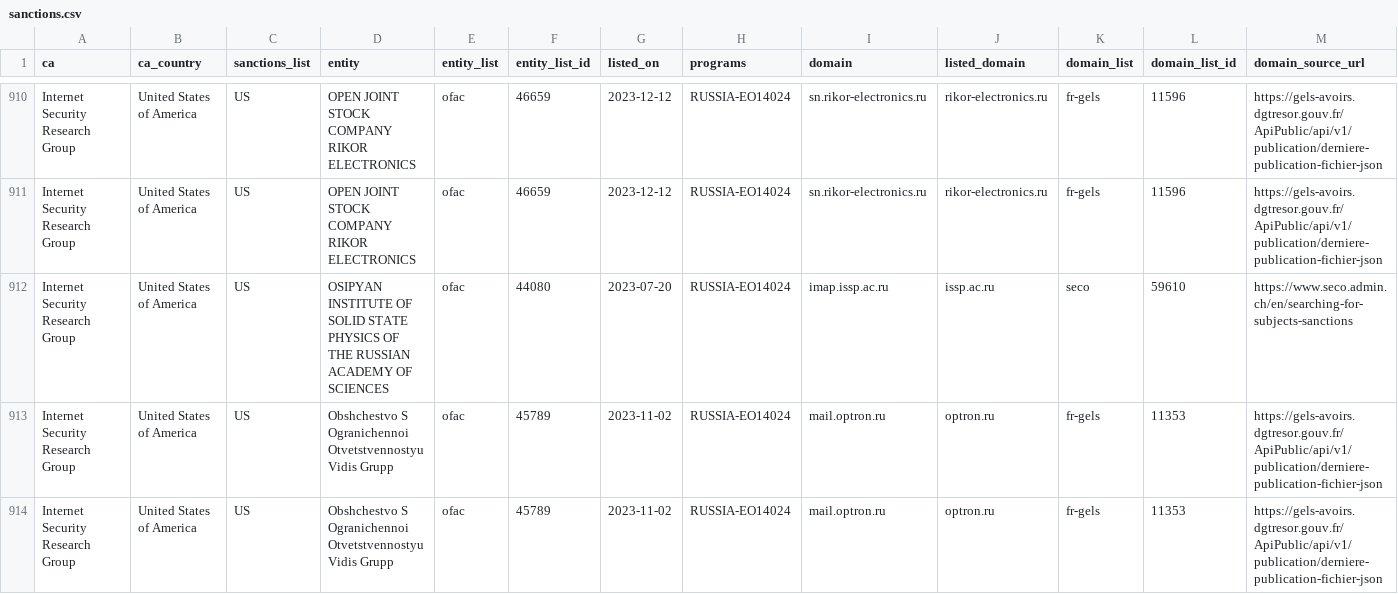
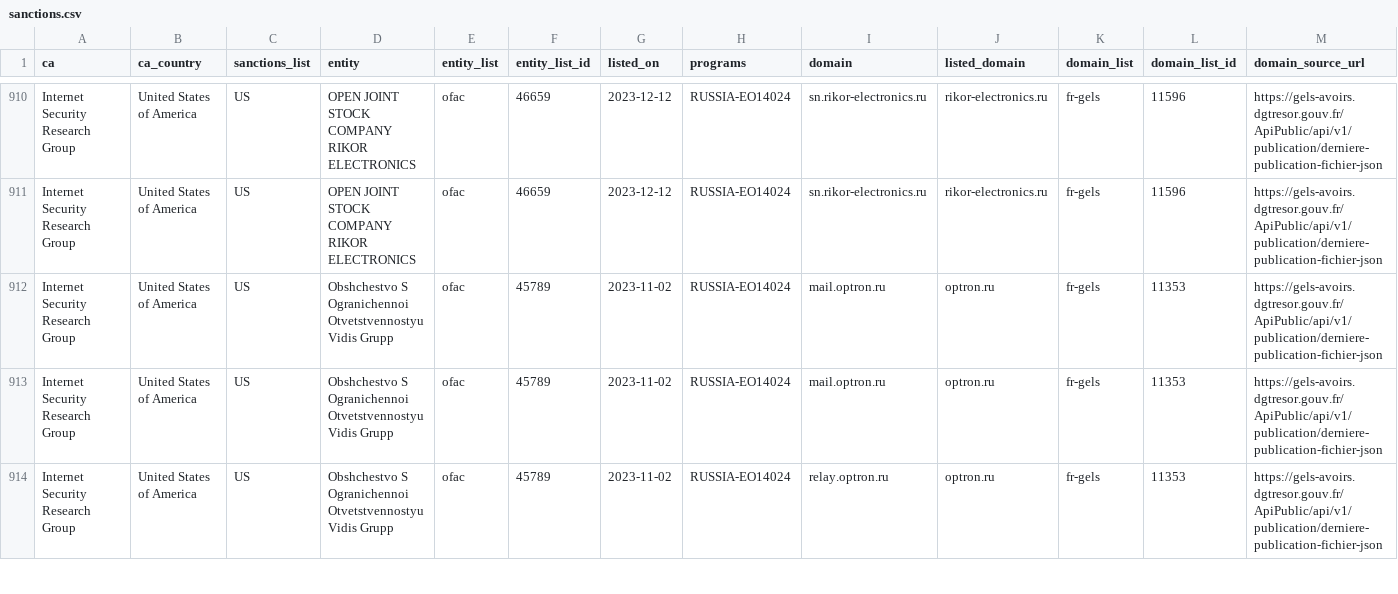
Before and after one commit to Sec-Wayne/ct-sanctions-watch, a CSV file: sanctions.csv, drawn as a sheet; only a part is shown, gaps mark what is left out; the shorter side is filled out with more unchanged rows; rows hold the shown columns only; the diff names each change by its address in the sheet, - before the commit and + after, or states it on an @@ line.

Commit message:
Removed certs for Internet Security Research Group x1

```diff
--- a/sanctions.csv
+++ b/sanctions.csv
-row 912: Internet Security Research Group | United States of America | US | OSIPYAN INSTITUTE OF SOLID STATE PHYSICS OF THE RUSSIAN ACADEMY OF SCIENCES | ofac | 44080 | 2023-07-20 | RUSSIA-EO14024 | imap.issp.ac.ru | issp.ac.ru | seco | 59610 | https://www.seco.admin.ch/en/searching-for-subjects-sanctions
```
Also changed, not shown: 3 other files.
